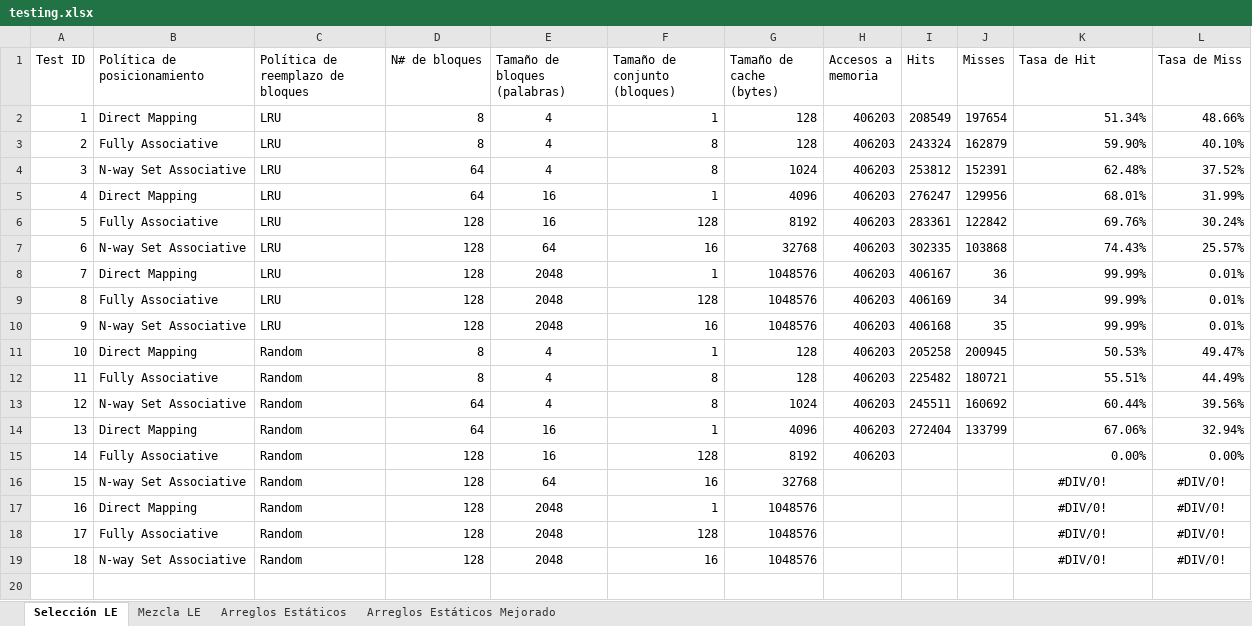
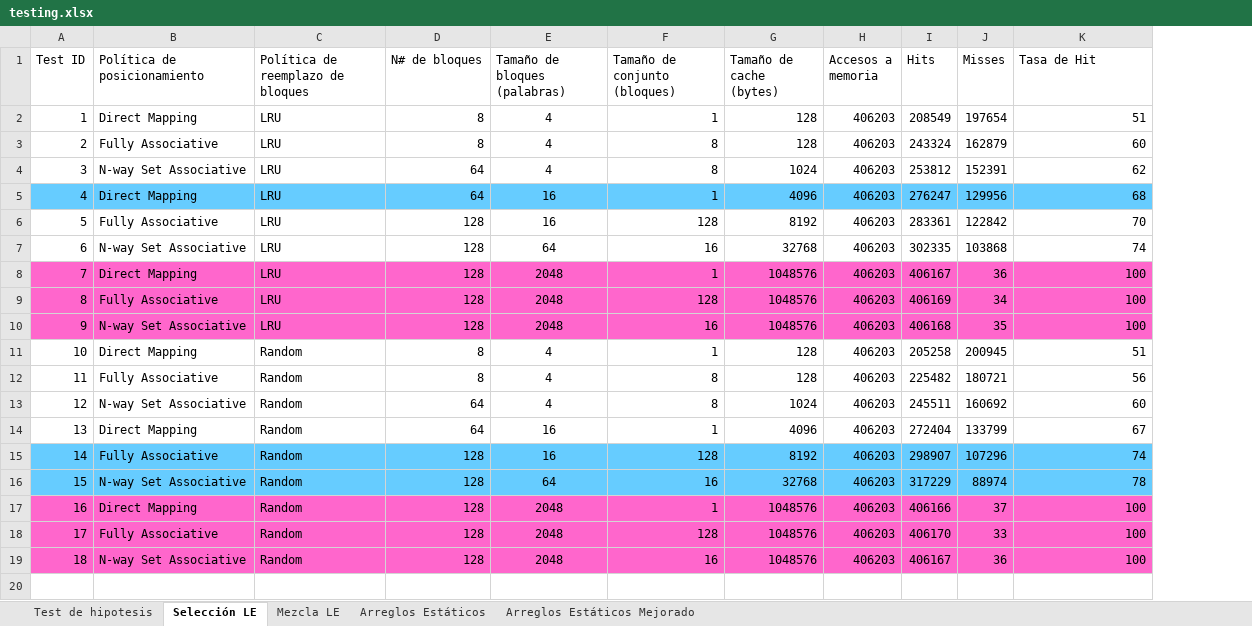
Before and after one commit to nicoolivaresg/lab3_orga, an Excel workbook: testing.xlsx, sheet Selección LE, drawn as a sheet; only a part is shown; values as stored, in another font and other column widths than the file's, no borders; removed rows and columns are numbered as before the commit, all else as after; the diff covers the shown part only; the diff names each change by its address in the sheet, - before the commit and + after, or states it on an @@ line.

```diff
--- a/testing.xlsx (sheet Selección LE)
+++ b/testing.xlsx (sheet Selección LE)
+sheet tab: Test de hipotesis
-column L (Tasa de Miss), rows 2-19: 48.66% | 40.10% | 37.52% | 31.99% | 30.24% | 25.57% | 0.01% | 0.01% | 0.01% | 49.47% | 44.49% | 39.56% | 32.94% | 0.00% | #DIV/0! | #DIV/0! | #DIV/0! | #DIV/0!
-K2 (Tasa de Hit): 51.34%
+K2 (Tasa de Hit): 51
-K3 (Tasa de Hit): 59.90%
+K3 (Tasa de Hit): 60
-K4 (Tasa de Hit): 62.48%
+K4 (Tasa de Hit): 62
-A5:K5 fill: none
+A5:K5 fill: #66CCFF
-K5 (Tasa de Hit): 68.01%
+K5 (Tasa de Hit): 68
-K6 (Tasa de Hit): 69.76%
+K6 (Tasa de Hit): 70
-K7 (Tasa de Hit): 74.43%
+K7 (Tasa de Hit): 74
-A8:K10 fill: none
+A8:K10 fill: #FF66CC
-K8:K10 (Tasa de Hit): 99.99%
+K8:K10 (Tasa de Hit): 100
-K11 (Tasa de Hit): 50.53%
+K11 (Tasa de Hit): 51
-K12 (Tasa de Hit): 55.51%
+K12 (Tasa de Hit): 56
-K13 (Tasa de Hit): 60.44%
+K13 (Tasa de Hit): 60
-K14 (Tasa de Hit): 67.06%
+K14 (Tasa de Hit): 67
-A15:K16 fill: none
+A15:K16 fill: #66CCFF
-I15 (Hits): (empty)
+I15 (Hits): 298907
-J15 (Misses): (empty)
+J15 (Misses): 107296
-K15 (Tasa de Hit): 0.00%
+K15 (Tasa de Hit): 74
-H16:H19 (Accesos a memoria): (empty)
+H16:H19 (Accesos a memoria): 406203
-I16 (Hits): (empty)
+I16 (Hits): 317229
-J16 (Misses): (empty)
+J16 (Misses): 88974
-K16 (Tasa de Hit): #DIV/0!
+K16 (Tasa de Hit): 78
-K16:K19 alignment: center
+K16:K19 alignment: right
-A17:K19 fill: none
+A17:K19 fill: #FF66CC
-I17 (Hits): (empty)
+I17 (Hits): 406166
-J17 (Misses): (empty)
+J17 (Misses): 37
-K17:K19 (Tasa de Hit): #DIV/0!
+K17:K19 (Tasa de Hit): 100
-I18 (Hits): (empty)
+I18 (Hits): 406170
-J18 (Misses): (empty)
+J18 (Misses): 33
-I19 (Hits): (empty)
+I19 (Hits): 406167
-J19 (Misses): (empty)
+J19 (Misses): 36
+row 20: (empty)
```
Also changed, not shown: 6 added rows elsewhere in this sheet, sheet Mezcla LE, sheet Arreglos Estáticos, sheet Arreglos Estáticos Mejorado, 16 other files.
